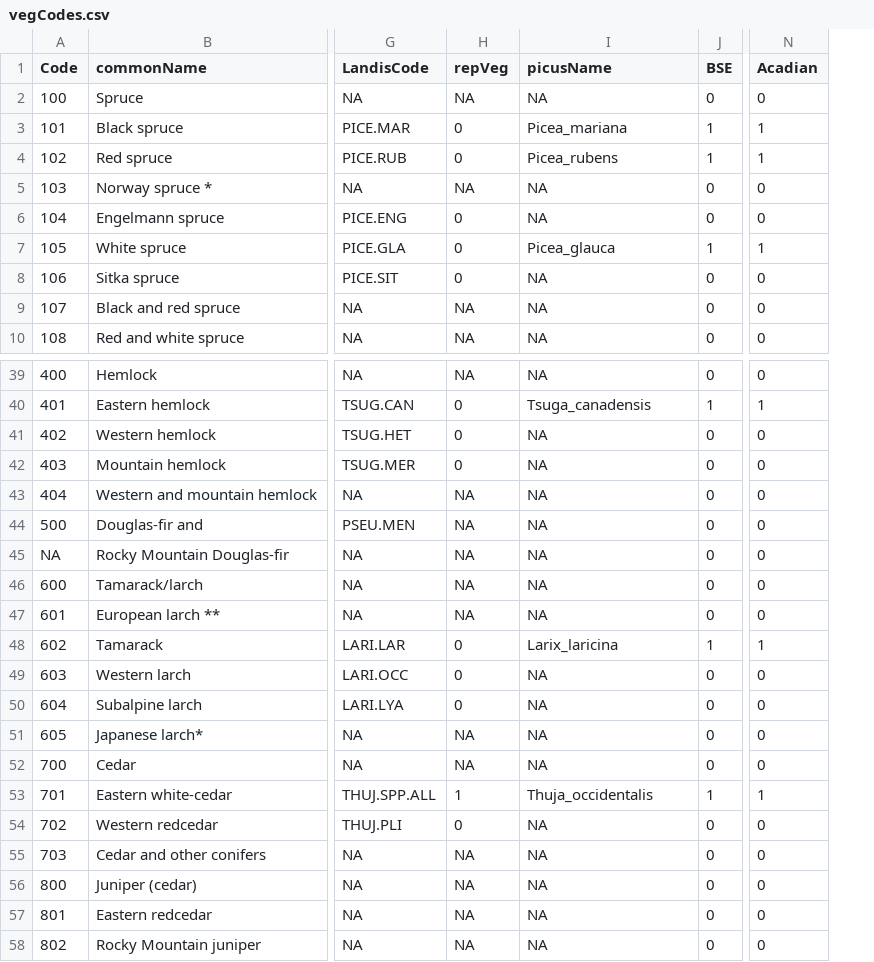
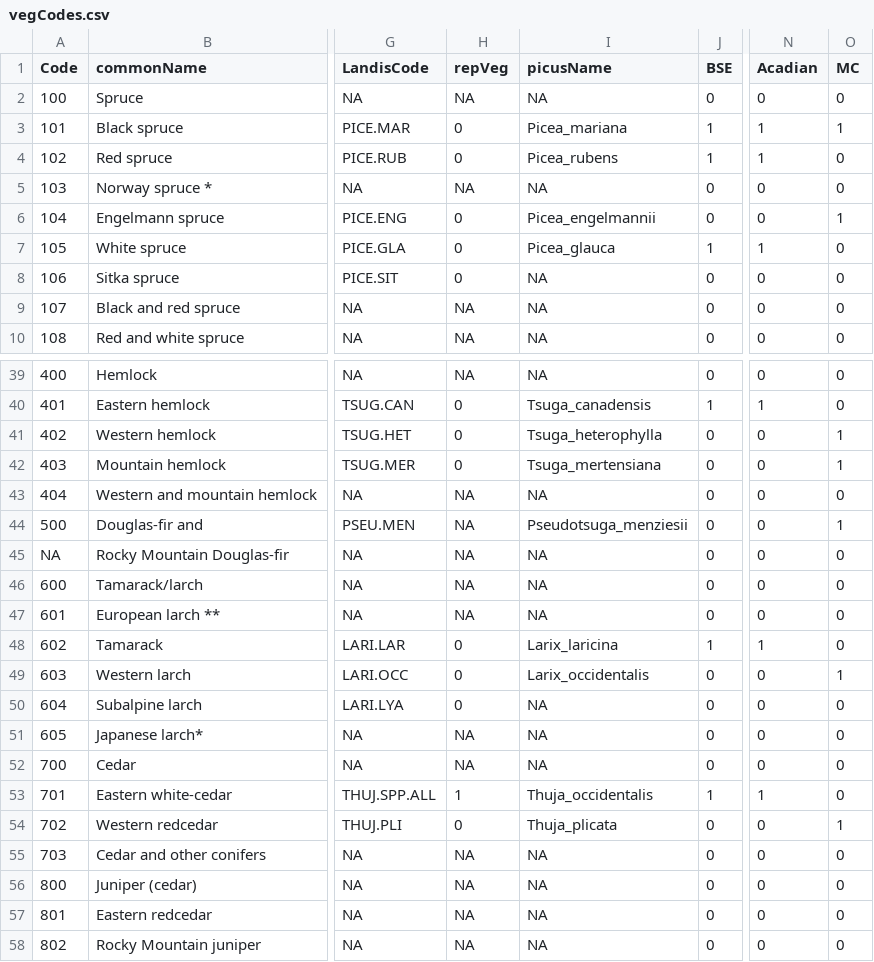
Before and after one commit to dcyr/LANDIS-II_IA_generalUseFiles, a CSV file: vegCodes.csv, drawn as a sheet; only a part is shown, gaps mark what is left out; the diff covers the shown part only; the diff names each change by its address in the sheet, - before the commit and + after, or states it on an @@ line.

Commit message:
modified: 'vegCodes.csv' - 'MC' species added

```diff
--- a/vegCodes.csv
+++ b/vegCodes.csv
+column O (MC), rows 2-10: 0 | 1 | 0 | 0 | 1 | 0 | 0 | 0 | 0; rows 39-58: 0 | 0 | 1 | 1 | 0 | 1 | 0 | 0 | 0 | 0 | 1 | 0 | 0 | 0 | 0 | 1 | 0 | 0 | 0 | 0
-I6 (picusName): NA
+I6 (picusName): Picea_engelmannii
-I41 (picusName): NA
+I41 (picusName): Tsuga_heterophylla
-I42 (picusName): NA
+I42 (picusName): Tsuga_mertensiana
-I44 (picusName): NA
+I44 (picusName): Pseudotsuga_menziesii
-I49 (picusName): NA
+I49 (picusName): Larix_occidentalis
-I54 (picusName): NA
+I54 (picusName): Thuja_plicata
```
Also changed, not shown: 6 edited cells elsewhere in this file.
